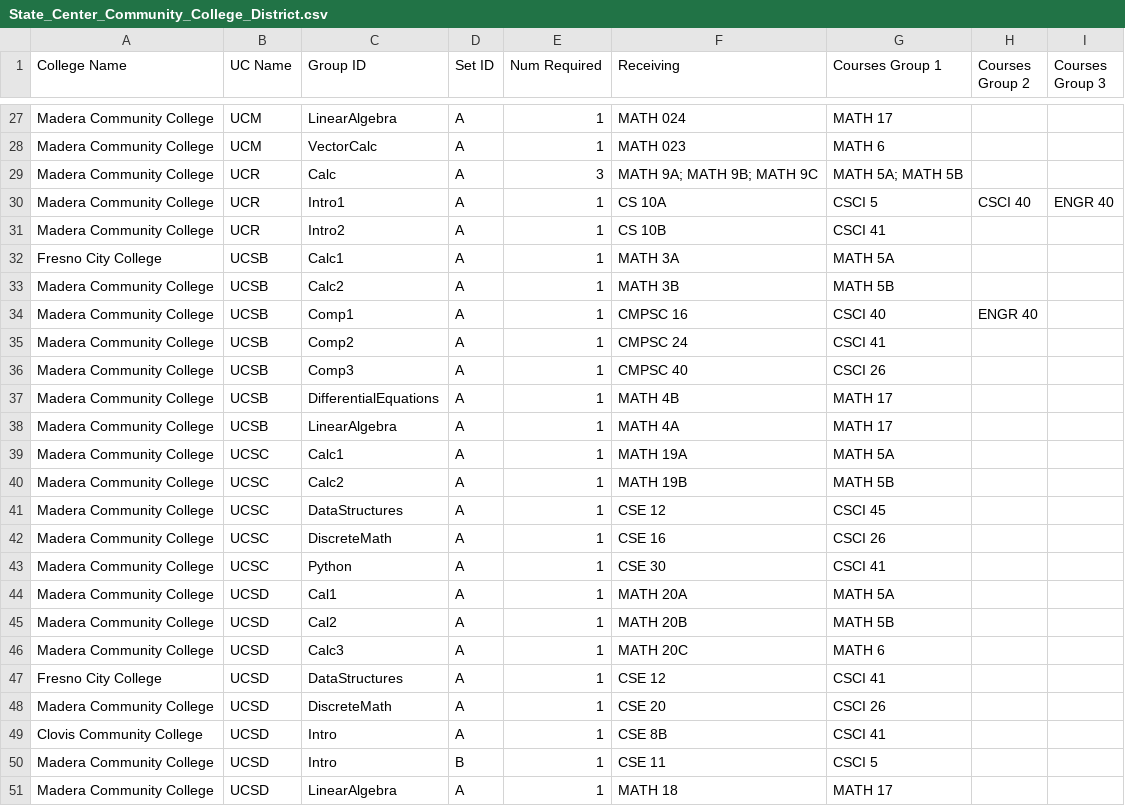
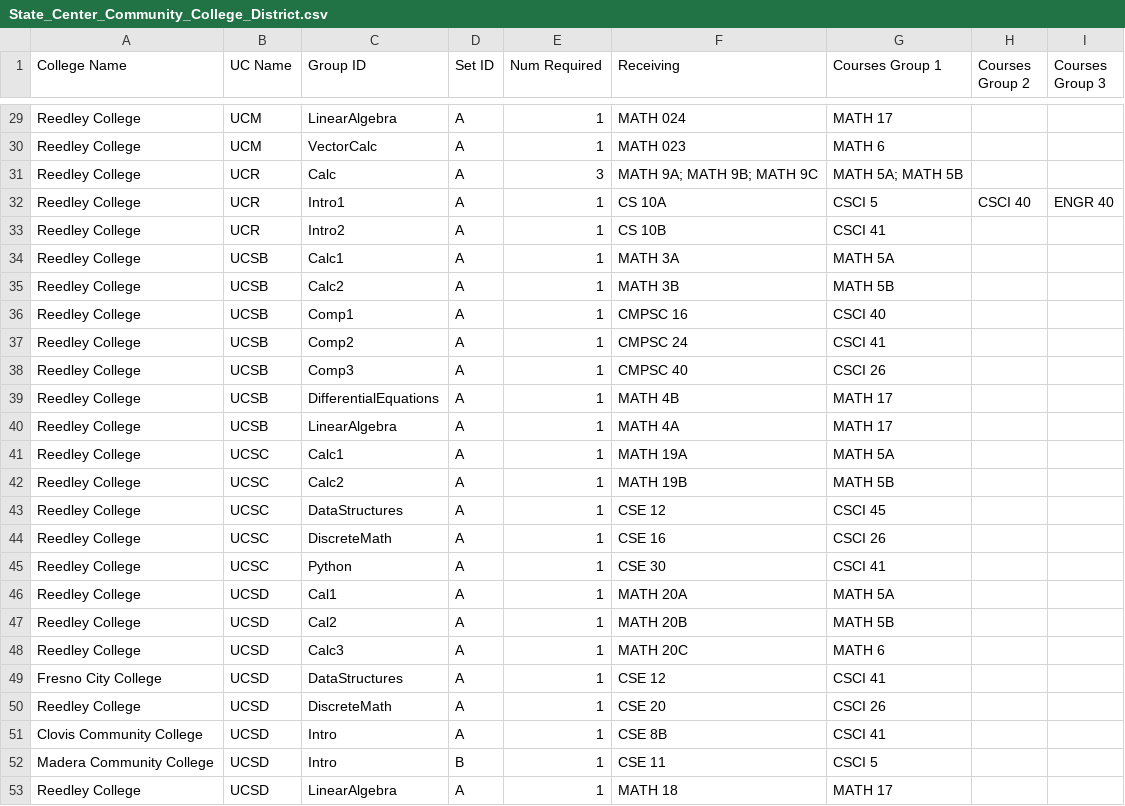
Before and after one commit to jpdavalos423/assist_web_scraping, a CSV file: district_csvs/State_Center_Community_College_District.csv, drawn as a sheet; only a part is shown, gaps mark what is left out; addresses are those after the commit; the diff covers the shown part only; the diff names each change by its address in the sheet, - before the commit and + after, or states it on an @@ line.

```diff
--- a/district_csvs/State_Center_Community_College_District.csv
+++ b/district_csvs/State_Center_Community_College_District.csv
-A29:A33 (College Name): Madera Community College
+A29:A33 (College Name): Reedley College
-A34 (College Name): Fresno City College
+A34 (College Name): Reedley College
-A35:A48 (College Name): Madera Community College
+A35:A48 (College Name): Reedley College
-H36 (Courses Group 2): ENGR 40
+H36 (Courses Group 2): (empty)
-A50 (College Name): Madera Community College
+A50 (College Name): Reedley College
-A53 (College Name): Madera Community College
+A53 (College Name): Reedley College
```
Also changed, not shown: 2 added rows and 21 edited cells elsewhere in this file, district_csvs/Coast_Community_College_District.csv, district_csvs/Rancho_Santiago_Community_College_District.csv, 5 other files.
